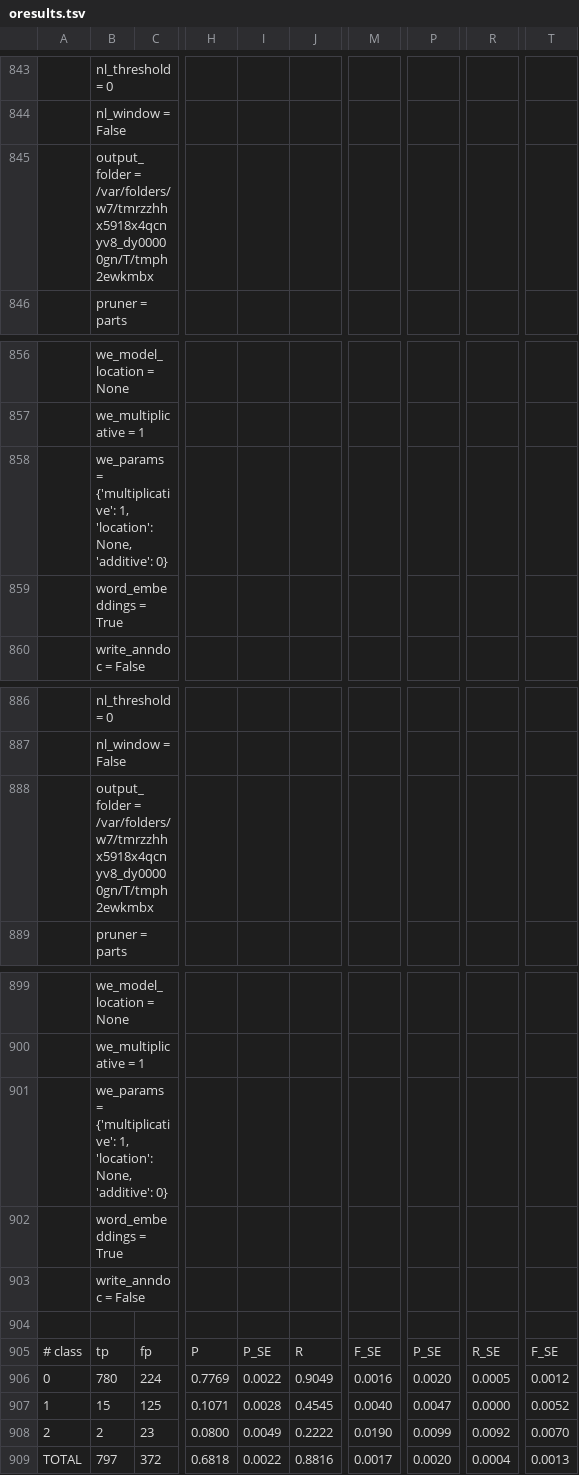
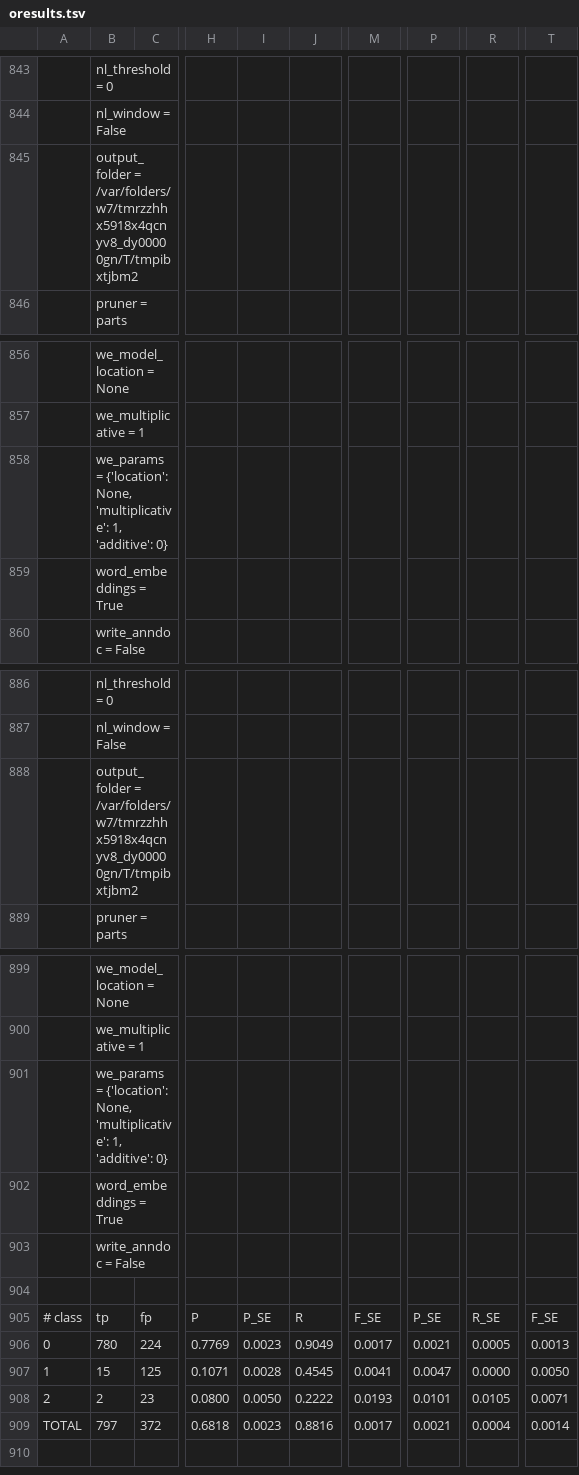
Before and after one commit to Rostlab/nala, a TSV file: resources/predictions/nala/SETH/oresults.tsv, drawn as a sheet; only a part is shown, gaps mark what is left out; the diff names each change by its address in the sheet, - before the commit and + after, or states it on an @@ line.

```diff
--- a/resources/predictions/nala/SETH/oresults.tsv
+++ b/resources/predictions/nala/SETH/oresults.tsv
-B845: output_folder = /var/folders/w7/tmrzzhhx5918x4qcnyv8_dy00000gn/T/tmph2ewkmbx
+B845: output_folder = /var/folders/w7/tmrzzhhx5918x4qcnyv8_dy00000gn/T/tmpibxtjbm2
-B858: we_params = {'multiplicative': 1, 'location': None, 'additive': 0}
+B858: we_params = {'location': None, 'multiplicative': 1, 'additive': 0}
-B888: output_folder = /var/folders/w7/tmrzzhhx5918x4qcnyv8_dy00000gn/T/tmph2ewkmbx
+B888: output_folder = /var/folders/w7/tmrzzhhx5918x4qcnyv8_dy00000gn/T/tmpibxtjbm2
-B901: we_params = {'multiplicative': 1, 'location': None, 'additive': 0}
+B901: we_params = {'location': None, 'multiplicative': 1, 'additive': 0}
-I906: 0.0022
+I906: 0.0023
-M906: 0.0016
+M906: 0.0017
-P906: 0.0020
+P906: 0.0021
-T906: 0.0012
+T906: 0.0013
-M907: 0.0040
+M907: 0.0041
-T907: 0.0052
+T907: 0.0050
-I908: 0.0049
+I908: 0.0050
-M908: 0.0190
+M908: 0.0193
-P908: 0.0099
+P908: 0.0101
-R908: 0.0092
+R908: 0.0105
-T908: 0.0070
+T908: 0.0071
-I909: 0.0022
+I909: 0.0023
-P909: 0.0020
+P909: 0.0021
-T909: 0.0013
+T909: 0.0014
```
Also changed, not shown: resources/predictions/nala/SETH/oresults_no_we_geneticmarkers.tsv, 4 other files.
